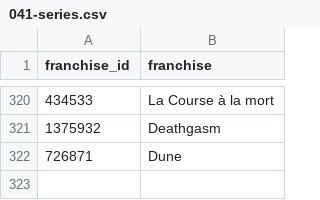
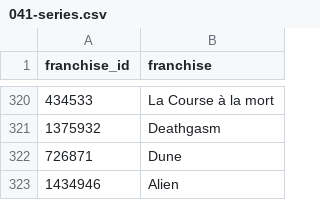
Before and after one commit to medina474/basesdedonnees, a CSV file: data/cinema/041-series.csv, drawn as a sheet; only a part is shown, gaps mark what is left out.

```diff
--- a/data/cinema/041-series.csv
+++ b/data/cinema/041-series.csv
@@ -322 +322,2 @@ franchise_id,franchise
 726871,Dune
+1434946,Alien
```
Also changed, not shown: data/cocagne/commun/banque.csv, data/postgresql_anonymizer_data_fr_FR/city.csv, 1 other file.
